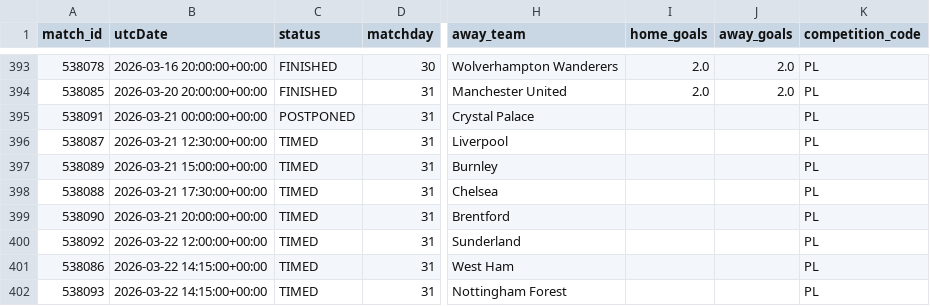
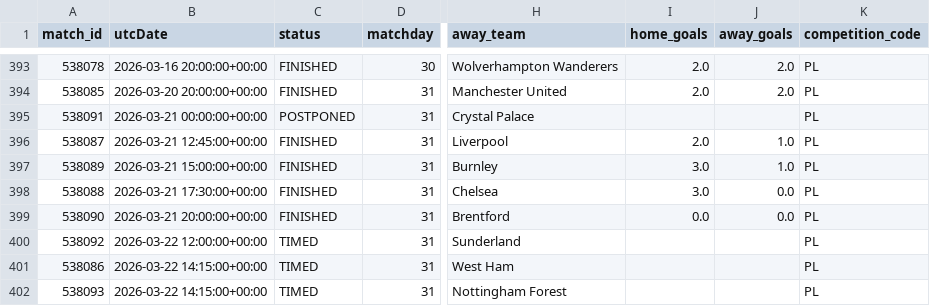
Before and after one commit to AllanGraver/Premier-League-Predictor, a CSV file: data/matches.csv, drawn as a sheet; only a part is shown, gaps mark what is left out; the diff names each change by its address in the sheet, - before the commit and + after, or states it on an @@ line.

```diff
--- a/data/matches.csv
+++ b/data/matches.csv
-B396 (utcDate): 2026-03-21 12:30:00+00:00
+B396 (utcDate): 2026-03-21 12:45:00+00:00
-C396:C399 (status): TIMED
+C396:C399 (status): FINISHED
-I396 (home_goals): (empty)
+I396 (home_goals): 2.0
-J396:J397 (away_goals): (empty)
+J396:J397 (away_goals): 1.0
-I397:I398 (home_goals): (empty)
+I397:I398 (home_goals): 3.0
-J398:J399 (away_goals): (empty)
+J398:J399 (away_goals): 0.0
-I399 (home_goals): (empty)
+I399 (home_goals): 0.0
```
Also changed, not shown: data/predictions.csv, data/xgelo_ratings.csv, 1 other file.
